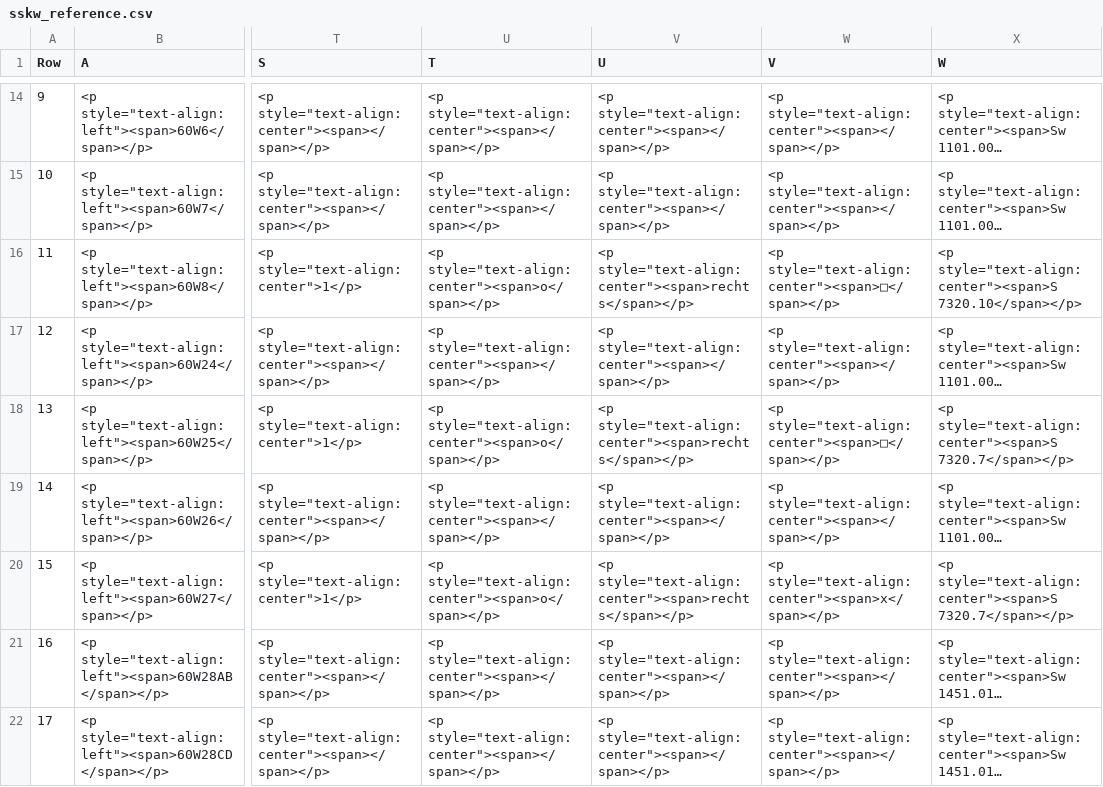
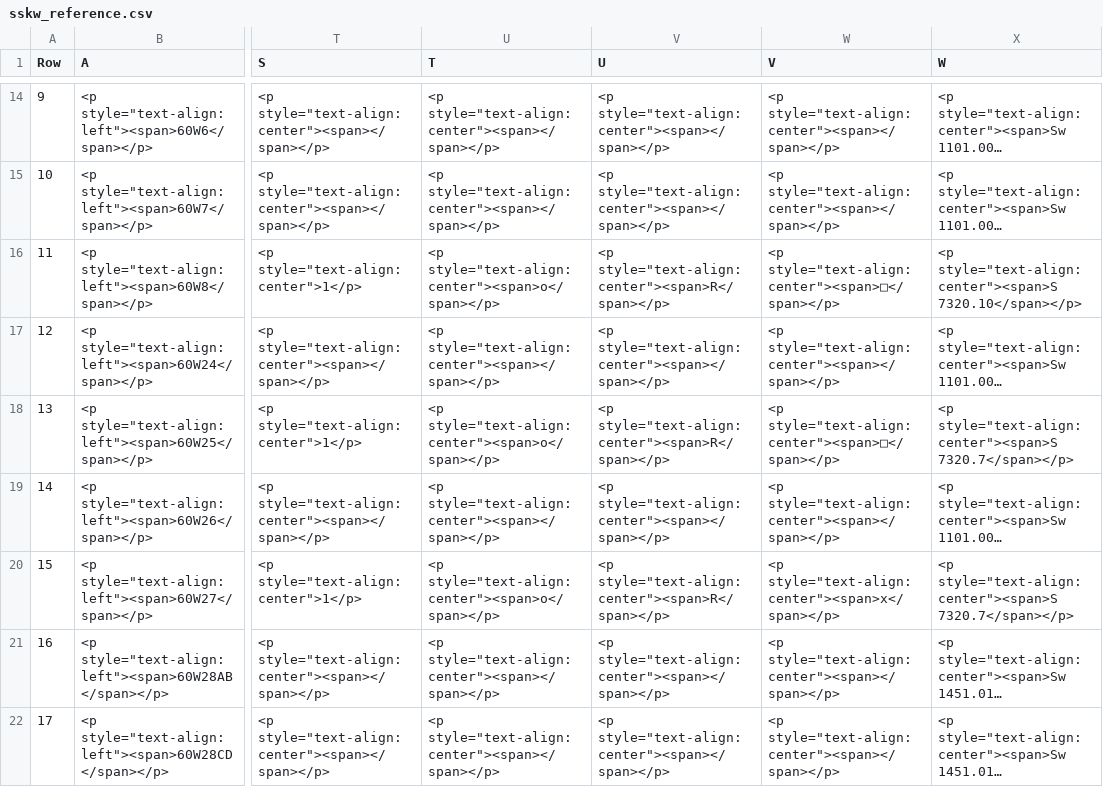
Before and after one commit to eclipse-set/set, a CSV file: java/bundles/org.eclipse.set.swtbot/test_res/table_reference/pphn/sskw_reference.csv, drawn as a sheet; only a part is shown, gaps mark what is left out; long unchanged cells end in …; the diff names each change by its address in the sheet, - before the commit and + after, or states it on an @@ line.

Commit message:
Update table reference

```diff
--- a/java/bundles/org.eclipse.set.swtbot/test_res/table_reference/pphn/sskw_reference.csv
+++ b/java/bundles/org.eclipse.set.swtbot/test_res/table_reference/pphn/sskw_reference.csv
-V16 (U): <p style="text-align:center"><span>rechts</span></p>
+V16 (U): <p style="text-align:center"><span>R</span></p>
-V18 (U): <p style="text-align:center"><span>rechts</span></p>
+V18 (U): <p style="text-align:center"><span>R</span></p>
-V20 (U): <p style="text-align:center"><span>rechts</span></p>
+V20 (U): <p style="text-align:center"><span>R</span></p>
```
